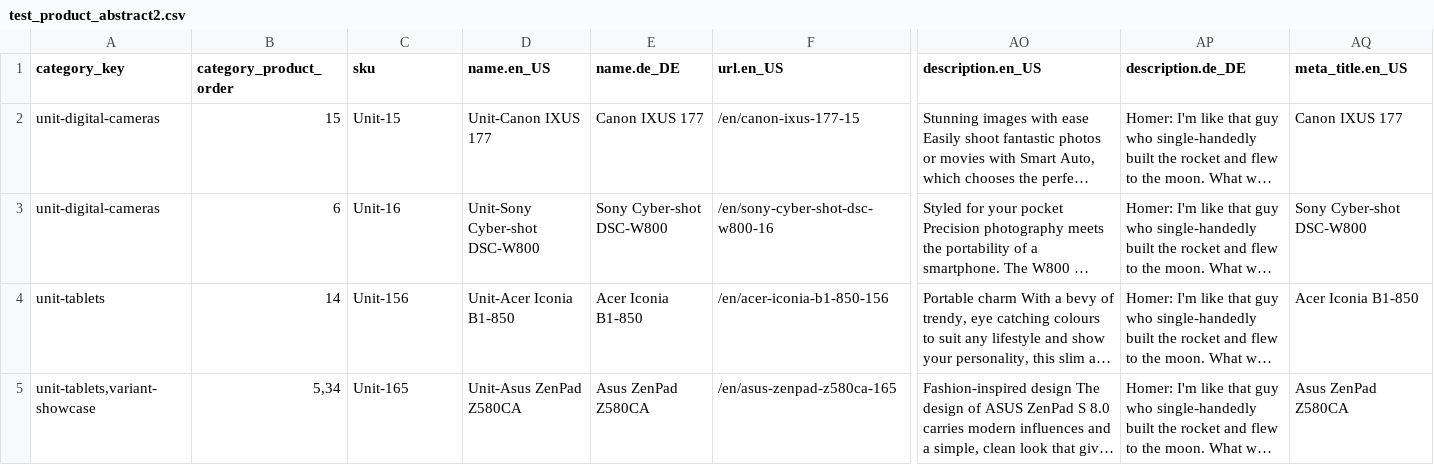
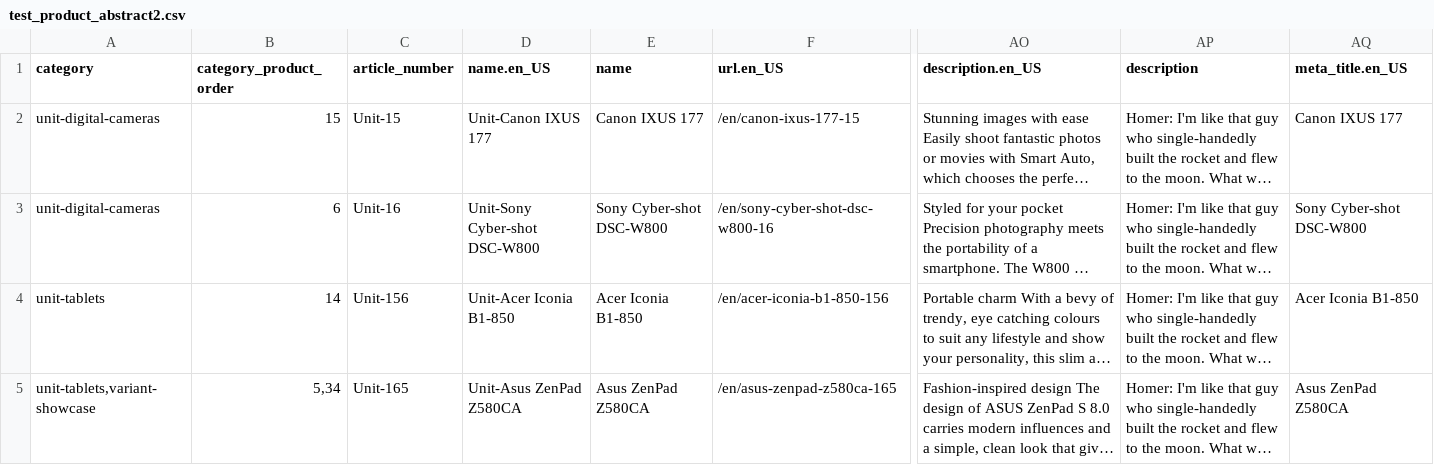
Before and after one commit to GameFixxer/cms_staging, a CSV file: import/testUpdate/test_product_abstract2.csv, drawn as a sheet; only a part is shown, gaps mark what is left out; long unchanged cells end in …; the diff names each change by its address in the sheet, - before the commit and + after, or states it on an @@ line.

```diff
--- a/import/testUpdate/test_product_abstract2.csv
+++ b/import/testUpdate/test_product_abstract2.csv
-A1: category_key
+A1: category
-C1: sku
+C1: article_number
-E1: name.de_DE
+E1: name
-AP1: description.de_DE
+AP1: description
```
Also changed, not shown: 11 other files.
